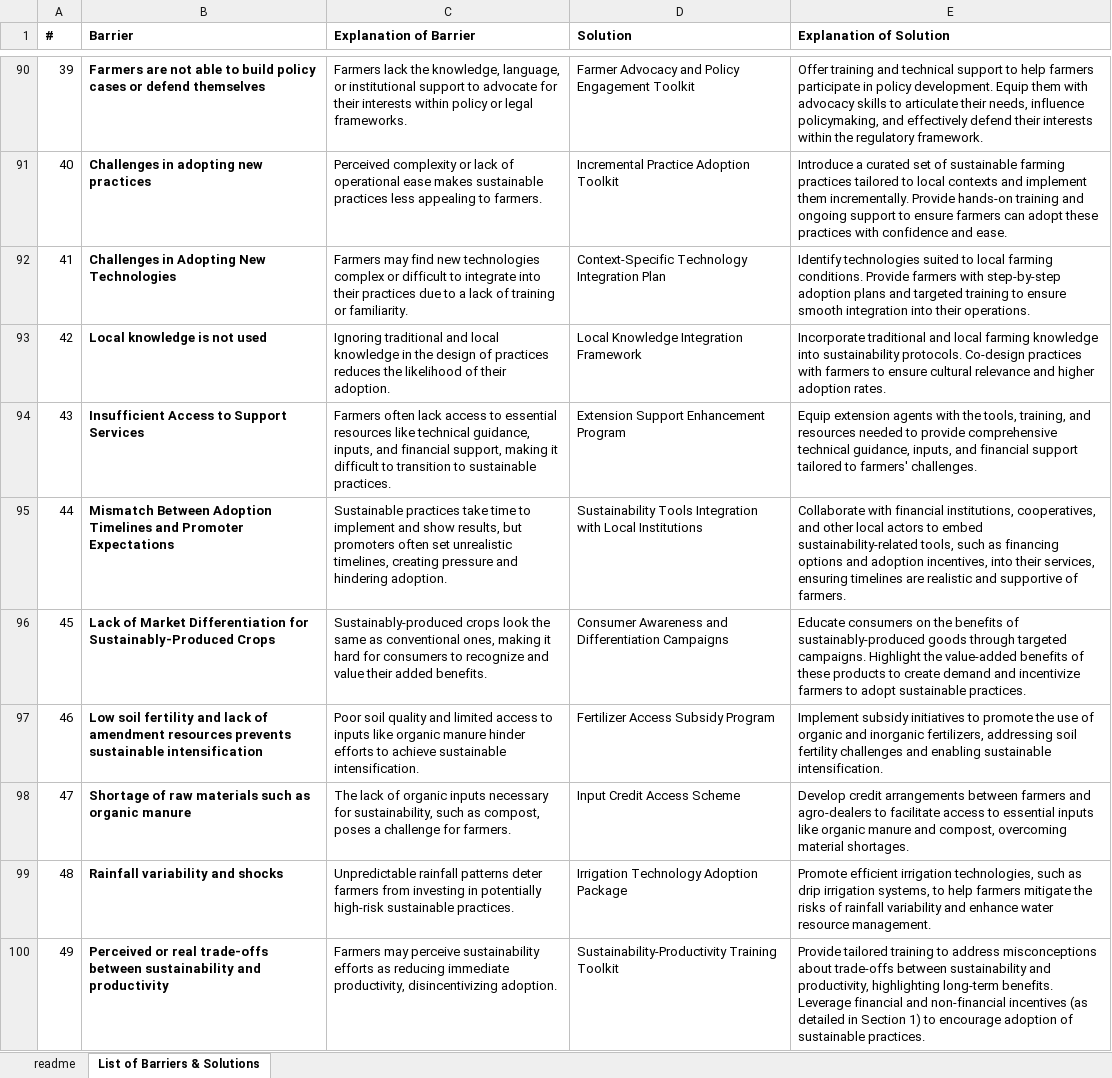
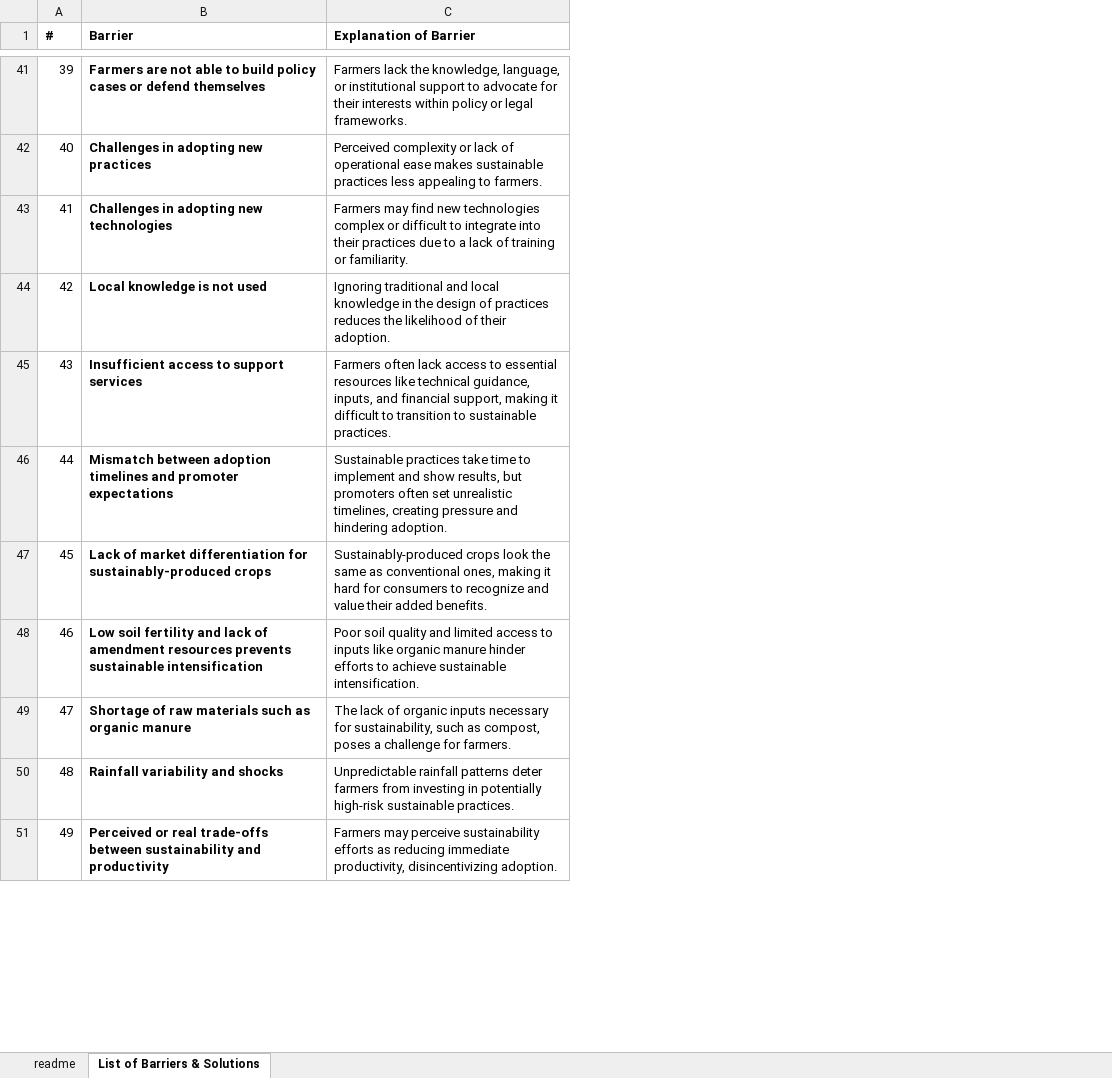
Before and after one commit to eco-credit/ecosystem-equity, an Excel workbook: assets/docs/barriers.xlsx, sheet List of Barriers & Solutions, drawn as a sheet; only a part is shown, gaps mark what is left out; values as stored, in another font and other column widths than the file's, no borders; removed rows and columns are numbered as before the commit, all else as after; the diff covers the shown part only; the diff names each change by its address in the sheet, - before the commit and + after, or states it on an @@ line.

Commit message:
Updated credit regulation section and hyperlinks

```diff
--- a/assets/docs/barriers.xlsx (sheet List of Barriers & Solutions)
+++ b/assets/docs/barriers.xlsx (sheet List of Barriers & Solutions)
-column D (Solution), rows 90-100: Farmer Advocacy and Policy Engagement Toolkit | Incremental Practice Adoption Toolkit | Context-Specific Technology Integration Plan | Local Knowledge Integration Framework | Extension Support Enhancement Program | Sustainability Tools Integration with Local Institutions | Consumer Awareness and Differentiation Campaigns | Fertilizer Access Subsidy Program | Input Credit Access Scheme | Irrigation Technology Adoption Package | Sustainability-Productivity Training Toolkit
-column E (Explanation of Solution), rows 90-100: Offer training and technical support to help farmers participate in policy development. Equip them with advocacy skills to articulate their needs, influence policymaking, and effectively defend their interests within the regulatory framework. | Introduce a curated set of sustainable farming practices tailored to local contexts and implement them incrementally. Provide hands-on training and ongoing support to ensure farmers can adopt these practices with confidence and ease. | Identify technologies suited to local farming conditions. Provide farmers with step-by-step adoption plans and targeted training to ensure smooth integration into their operations. | Incorporate traditional and local farming knowledge into sustainability protocols. Co-design practices with farmers to ensure cultural relevance and higher adoption rates. | Equip extension agents with the tools, training, and resources needed to provide comprehensive technical guidance, inputs, and financial support tailored to farmers' challenges. | Collaborate with financial institutions, cooperatives, and other local actors to embed sustainability-related tools, such as financing options and adoption incentives, into their services, ensuring timelines are realistic and supportive of farmers. | Educate consumers on the benefits of sustainably-produced goods through targeted campaigns. Highlight the value-added benefits of these products to create demand and incentivize farmers to adopt sustainable practices. | Implement subsidy initiatives to promote the use of organic and inorganic fertilizers, addressing soil fertility challenges and enabling sustainable intensification. | Develop credit arrangements between farmers and agro-dealers to facilitate access to essential inputs like organic manure and compost, overcoming material shortages. | Promote efficient irrigation technologies, such as drip irrigation systems, to help farmers mitigate the risks of rainfall variability and enhance water resource management. | Provide tailored training to address misconceptions about trade-offs between sustainability and productivity, highlighting long-term benefits. Leverage financial and non-financial incentives (as detailed in Section 1) to encourage adoption of sustainable practices.
-B43 (Barrier): Challenges in Adopting New Technologies
+B43 (Barrier): Challenges in adopting new technologies
-B45 (Barrier): Insufficient Access to Support Services
+B45 (Barrier): Insufficient access to support services
-B46 (Barrier): Mismatch Between Adoption Timelines and Promoter Expectations
+B46 (Barrier): Mismatch between adoption timelines and promoter expectations
-B47 (Barrier): Lack of Market Differentiation for Sustainably-Produced Crops
+B47 (Barrier): Lack of market differentiation for sustainably-produced crops
```
Also changed, not shown: 4 added rows, 61 removed rows, 1 moved row, 9 edited cells and merged cells elsewhere in this sheet, sheet readme, 4 other files.
